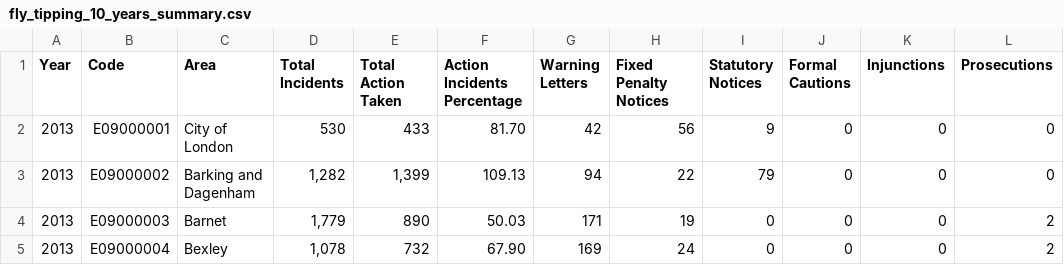
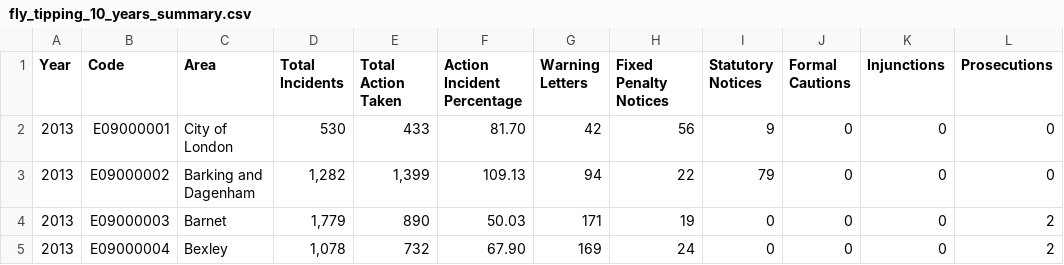
Before and after one commit to hrxhuangruxuan/Visualisation, a CSV file: fly_tipping_10_years_summary.csv, drawn as a sheet; only a part is shown.

Commit message:
Update fly_tipping_10_years_summary.csv

```diff
--- a/fly_tipping_10_years_summary.csv
+++ b/fly_tipping_10_years_summary.csv
@@ -1,2 +1,2 @@
-Year,Code,Area,Total Incidents,Total Action Taken,Action Incidents Percentage,Warning Letters,Fixed Penalty Notices,Statutory Notices,Formal Cautions,Injunctions,Prosecutions
+Year,Code,Area,Total Incidents,Total Action Taken,Action Incident Percentage,Warning Letters,Fixed Penalty Notices,Statutory Notices,Formal Cautions,Injunctions,Prosecutions
 2013,E09000001,City of London,530,433,81.70 ,42,56,9,0,0,0
```
